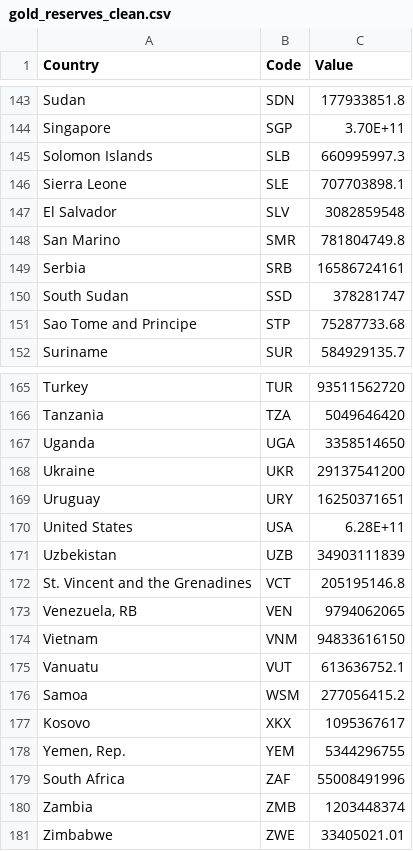
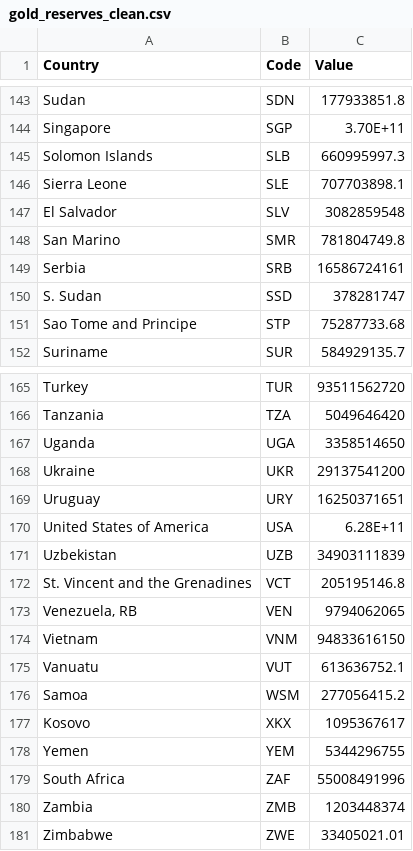
Before and after one commit to daneliell/3179homeworkw9, a CSV file: gold_reserves_clean.csv, drawn as a sheet; only a part is shown, gaps mark what is left out; the diff covers the shown part only.

Commit message:
Cleaned up country names

```diff
--- a/gold_reserves_clean.csv
+++ b/gold_reserves_clean.csv
@@ -149,3 +149,3 @@ San Marino,SMR,781804749.8
 Serbia,SRB,16586724161
-South Sudan,SSD,378281747
+S. Sudan,SSD,378281747
 Sao Tome and Principe,STP,75287733.68
@@ -169,3 +169,3 @@ Ukraine,UKR,29137541200
 Uruguay,URY,16250371651
-United States,USA,6.28E+11
+United States of America,USA,6.28E+11
 Uzbekistan,UZB,34903111839
@@ -177,3 +177,3 @@ Samoa,WSM,277056415.2
 Kosovo,XKX,1095367617
-"Yemen, Rep.",YEM,5344296755
+Yemen,YEM,5344296755
 South Africa,ZAF,55008491996
```
Also changed, not shown: 5 edited cells elsewhere in this file.
